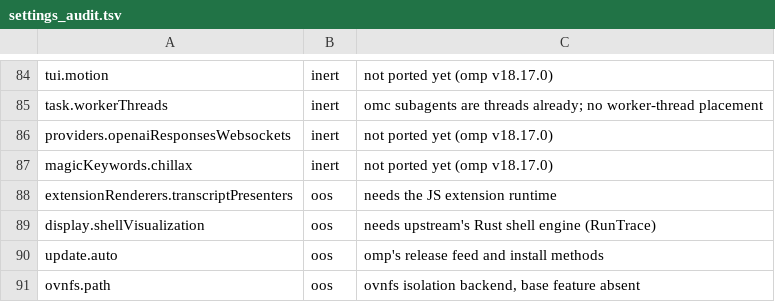
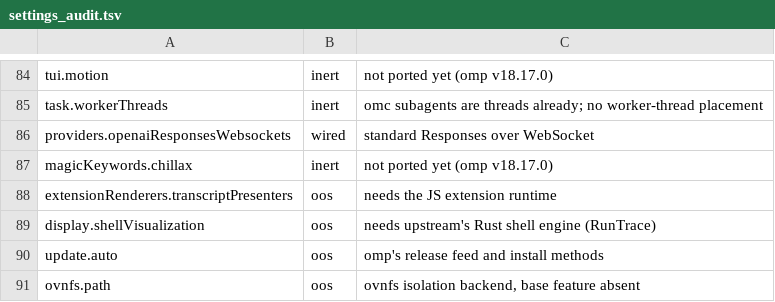
Before and after one commit to buzzer-re/Oh-My-C, a TSV file: build-tools/settings_audit.tsv, drawn as a sheet; only a part is shown, gaps mark what is left out.

```diff
--- a/build-tools/settings_audit.tsv
+++ b/build-tools/settings_audit.tsv
@@ -85,3 +85,3 @@ tui.motion	inert	not ported yet (omp v18.17.0)
 task.workerThreads	inert	omc subagents are threads already; no worker-thread placement
-providers.openaiResponsesWebsockets	inert	not ported yet (omp v18.17.0)
+providers.openaiResponsesWebsockets	wired	standard Responses over WebSocket
 magicKeywords.chillax	inert	not ported yet (omp v18.17.0)
```
Also changed, not shown: 17 other files.
